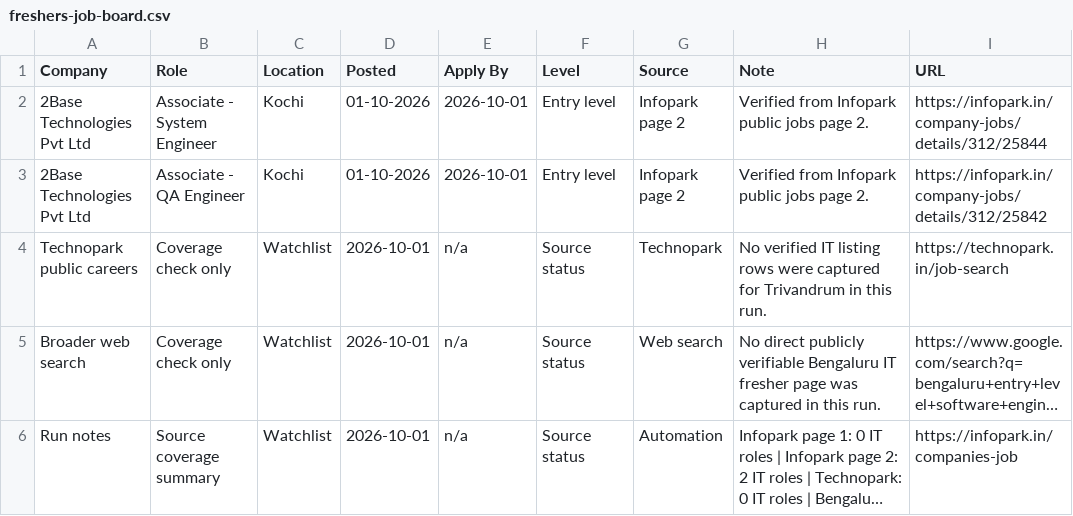
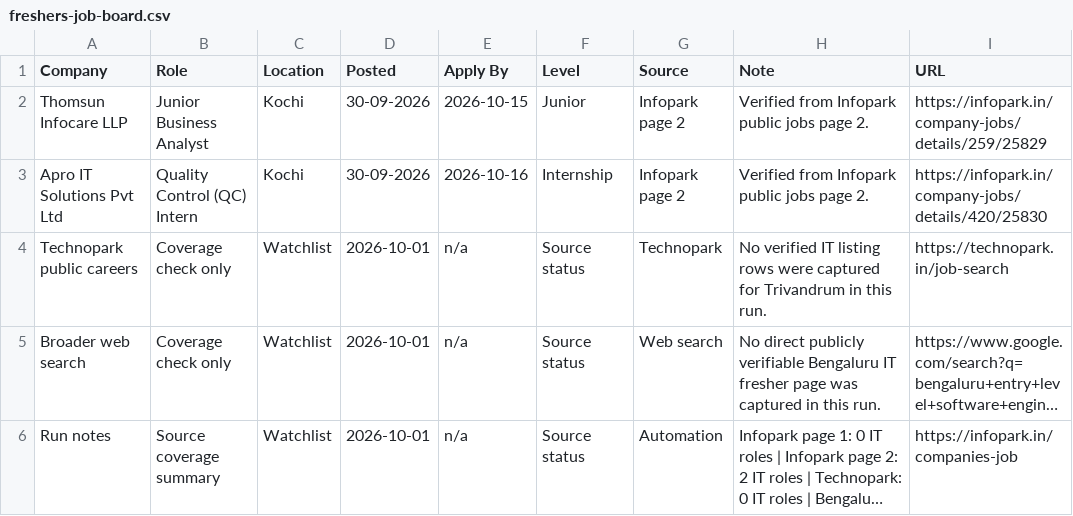
Before and after one commit to sk-learner/Automation-freshers-job-alert, a CSV file: docs/freshers-job-board.csv, drawn as a sheet; long unchanged cells end in ….

```diff
--- a/docs/freshers-job-board.csv
+++ b/docs/freshers-job-board.csv
@@ -1,4 +1,4 @@
 Company,Role,Location,Posted,Apply By,Level,Source,Note,URL
-2Base Technologies Pvt Ltd,Associate - System Engineer,Kochi,01-10-2026,2026-10-01,Entry level,Infopark page 2,Verified from Infopark public jobs page 2.,https://infopark.in/company-jobs/details/312/25844
-2Base Technologies Pvt Ltd,Associate - QA Engineer,Kochi,01-10-2026,2026-10-01,Entry level,Infopark page 2,Verified from Infopark public jobs page 2.,https://infopark.in/company-jobs/details/312/25842
+Thomsun Infocare LLP,Junior Business Analyst,Kochi,30-09-2026,2026-10-15,Junior,Infopark page 2,Verified from Infopark public jobs page 2.,https://infopark.in/company-jobs/details/259/25829
+Apro IT Solutions Pvt Ltd,Quality Control (QC) Intern,Kochi,30-09-2026,2026-10-16,Internship,Infopark page 2,Verified from Infopark public jobs page 2.,https://infopark.in/company-jobs/details/420/25830
 Technopark public careers,Coverage check only,Watchlist,2026-10-01,n/a,Source status,Technopark,No verified IT listing rows were captured for Trivandrum in this run.,https://technopark.in/job-search
```
Also changed, not shown: outputs/freshers-job-board.csv, 4 other files.
